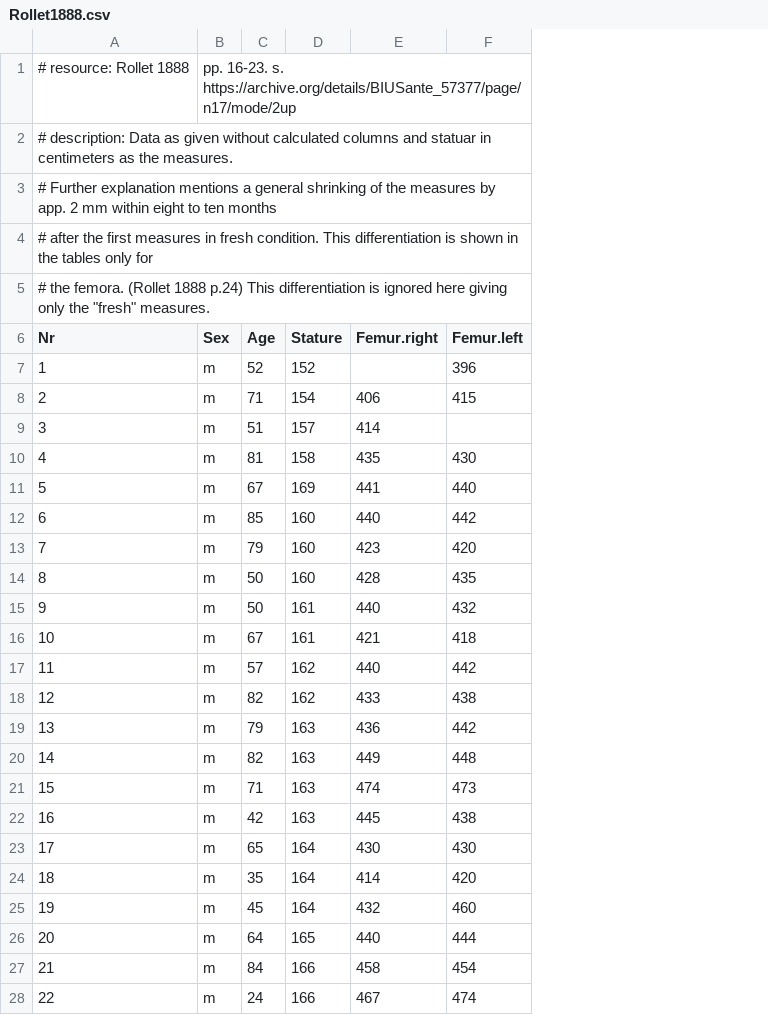
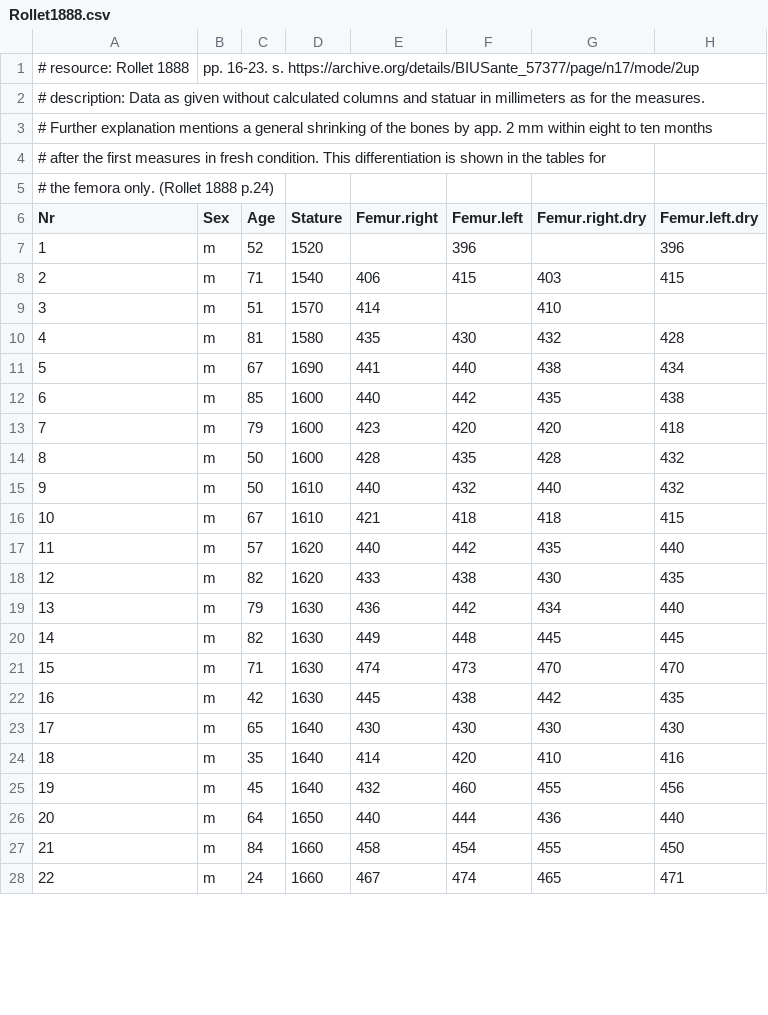
Before and after one commit to ISAAKiel/statuAAR, a CSV file: Rollet1888.csv, drawn as a sheet; only a part is shown; the diff covers the shown part only; the diff names each change by its address in the sheet, - before the commit and + after, or states it on an @@ line.

Commit message:
- Roller1888.cs minor errors in the heading, added the data for fresh/dry femora. - readuserdata.R: a bug relatet to grp=NA, renamed param ds to d.form and some typos.

```diff
--- a/Rollet1888.csv
+++ b/Rollet1888.csv
+column G (Femur.right.dry), rows 8-28: 403 | 410 | 432 | 438 | 435 | 420 | 428 | 440 | 418 | 435 | 430 | 434 | 445 | 470 | 442 | 430 | 410 | 455 | 436 | 455 | 465
+column H (Femur.left.dry), rows 7-28: 396 | 415 |  | 428 | 434 | 438 | 418 | 432 | 432 | 415 | 440 | 435 | 440 | 445 | 470 | 435 | 430 | 416 | 456 | 440 | 450 | 471
-A2 (Nr): …statuar in centimeters as the measures.
+A2 (Nr): …statuar in millimeters as for the measures.
-A3 (Nr): …of the measures by app.…
+A3 (Nr): …of the bones by app.…
-A4 (Nr): …the tables only for
+A4 (Nr): …the tables for
-A5 (Nr): # the femora. (Rollet 1888 p.24) This differentiation is ignored here giving only the "fresh" measures.
+A5 (Nr): # the femora only. (Rollet 1888 p.24)
-D7 (Stature): 152
+D7 (Stature): 1520
-D8 (Stature): 154
+D8 (Stature): 1540
-D9 (Stature): 157
+D9 (Stature): 1570
-D10 (Stature): 158
+D10 (Stature): 1580
-D11 (Stature): 169
+D11 (Stature): 1690
-D12:D14 (Stature): 160
+D12:D14 (Stature): 1600
-D15:D16 (Stature): 161
+D15:D16 (Stature): 1610
-D17:D18 (Stature): 162
+D17:D18 (Stature): 1620
-D19:D22 (Stature): 163
+D19:D22 (Stature): 1630
-D23:D25 (Stature): 164
+D23:D25 (Stature): 1640
-D26 (Stature): 165
+D26 (Stature): 1650
-D27:D28 (Stature): 166
+D27:D28 (Stature): 1660
```
Also changed, not shown: 78 edited cells elsewhere in this file, 1 other file.
